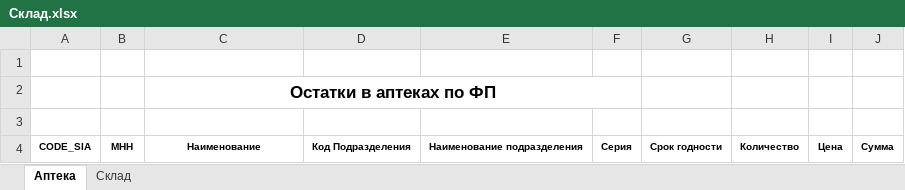
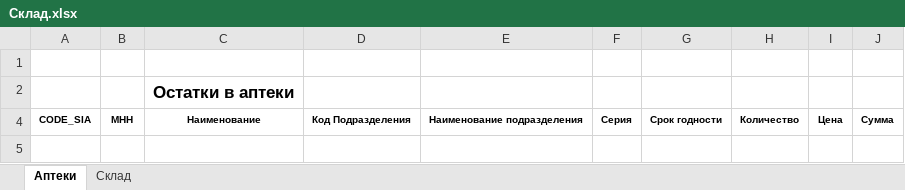
Before and after one commit to E-A-Volobuev/ExcelEditor, an Excel workbook: Resources/Склад.xlsx, sheet Аптеки, drawn as a sheet; values as stored, in another font and other column widths than the file's, no borders; the diff names each change by its address in the sheet, - before the commit and + after, or states it on an @@ line.

```diff
--- a/Resources/Склад.xlsx (sheet Аптеки)
+++ b/Resources/Склад.xlsx (sheet Аптеки)
-sheet tab: Аптека
+sheet tab: Аптеки
-C2: Остатки в аптеках по ФП
+C2: Остатки в аптеки
-C2:F2 merged
-row 3: (empty)
```
Also changed, not shown: sheet Склад, 8 other files.
